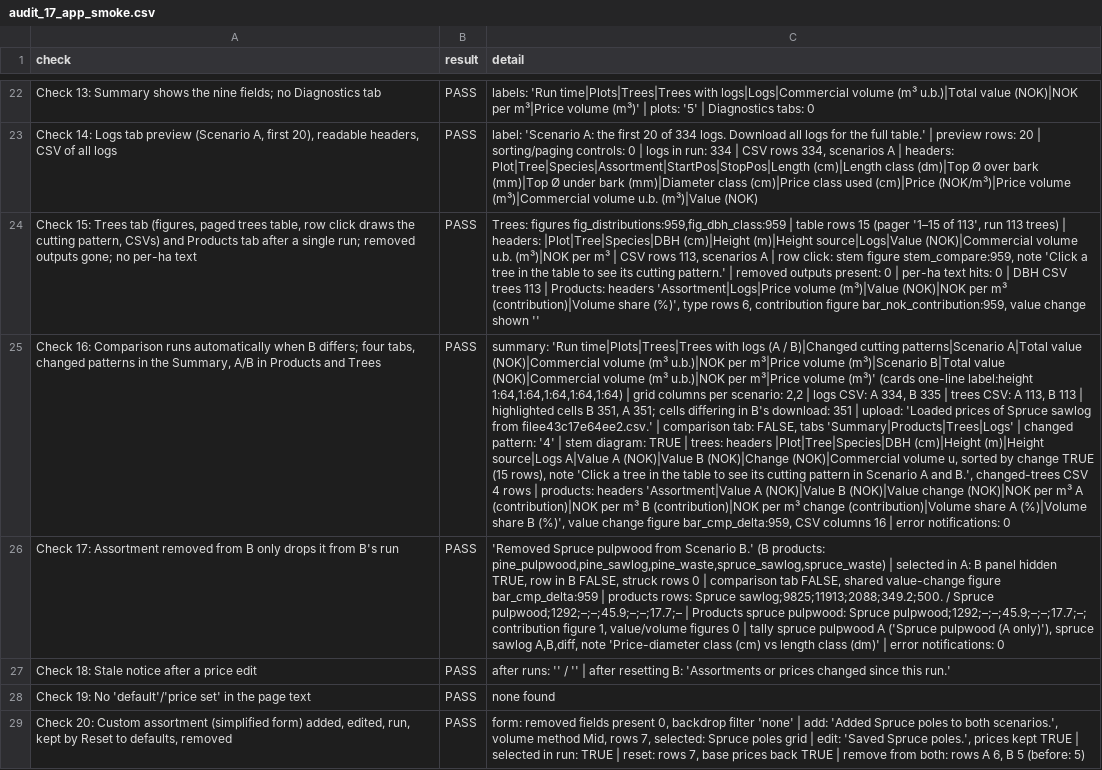
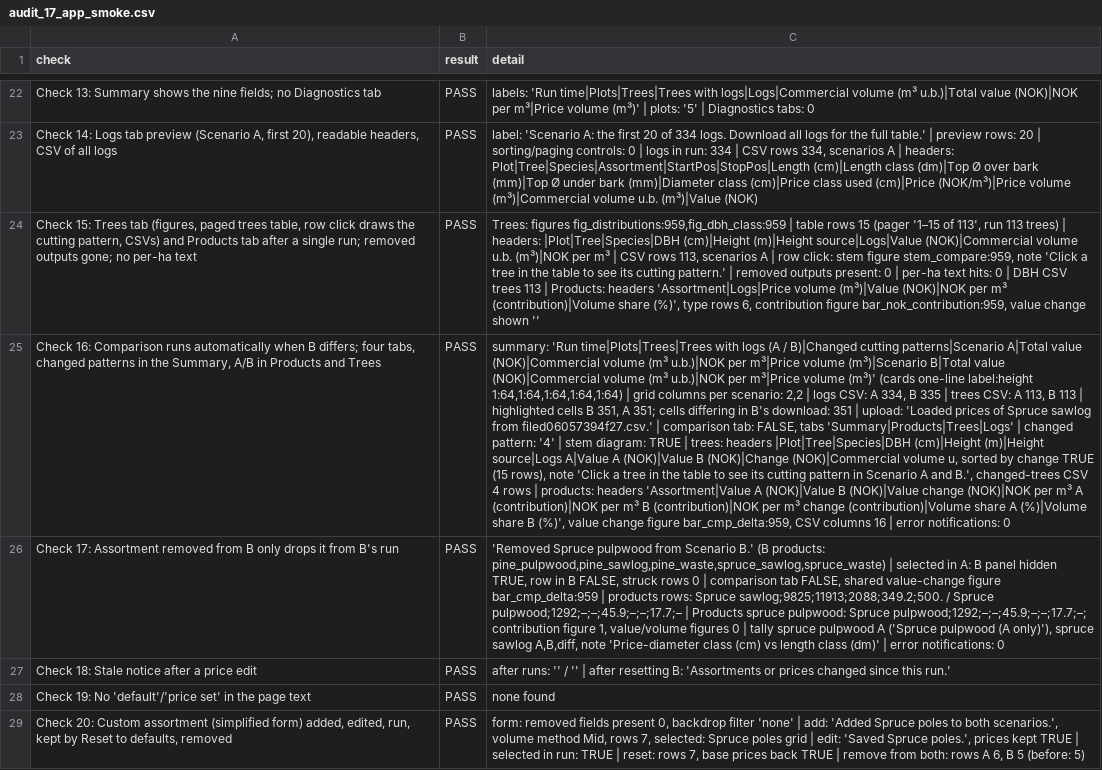
Before and after one commit to SmartForest-no/optBuck, a CSV file: outputs/app_smoke/audit_17_app_smoke.csv, drawn as a sheet; only a part is shown, gaps mark what is left out; the diff covers the shown part only; the diff names each change by its address in the sheet, - before the commit and + after, or states it on an @@ line.

```diff
--- a/outputs/app_smoke/audit_17_app_smoke.csv
+++ b/outputs/app_smoke/audit_17_app_smoke.csv
-C25 (detail): …sawlog from filee43c17e64ee2.csv.' | comparison…
+C25 (detail): …sawlog from filed06057394f27.csv.' | comparison…
```
Also changed, not shown: 7 edited cells elsewhere in this file, outputs/price_tuning/audit_33_price_tuning.csv, 6 other files.
